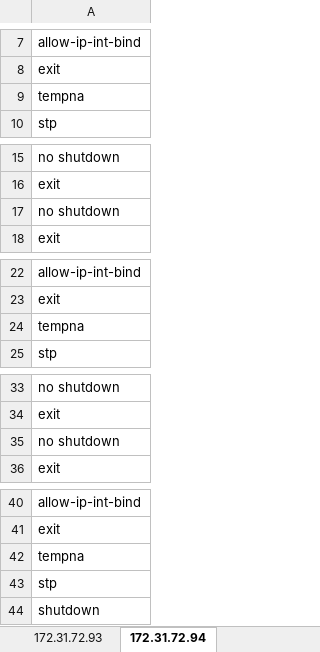
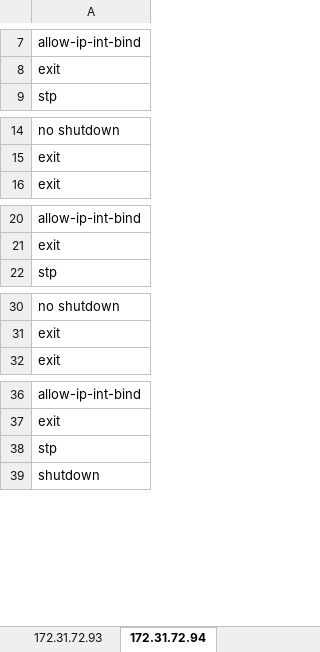
Before and after one commit to Enjoy-Maity/CLI, an Excel workbook: Files_for_testing/Cli_prep_test_files/File_1_file_folder/CLI/Nokia/CLI Execution.xlsx, sheet 172.31.72.94, drawn as a sheet; only a part is shown, gaps mark what is left out; values as stored, in another font and other column widths than the file's, no borders; the diff covers the shown part only; the diff names each change by its address in the sheet, - before the commit and + after, or states it on an @@ line.

```diff
--- a/Files_for_testing/Cli_prep_test_files/File_1_file_folder/CLI/Nokia/CLI Execution.xlsx (sheet 172.31.72.94)
+++ b/Files_for_testing/Cli_prep_test_files/File_1_file_folder/CLI/Nokia/CLI Execution.xlsx (sheet 172.31.72.94)
-row 9: tempna
-row 17: no shutdown
-row 24: tempna
-row 35: no shutdown
-row 42: tempna
```
Also changed, not shown: 3 removed rows elsewhere in this sheet, sheet 172.31.72.93, Files_for_testing/Cli_prep_test_files/File_1.xlsx, Files_for_testing/Cli_prep_test_files/File_2.xlsx, 29 other files.
